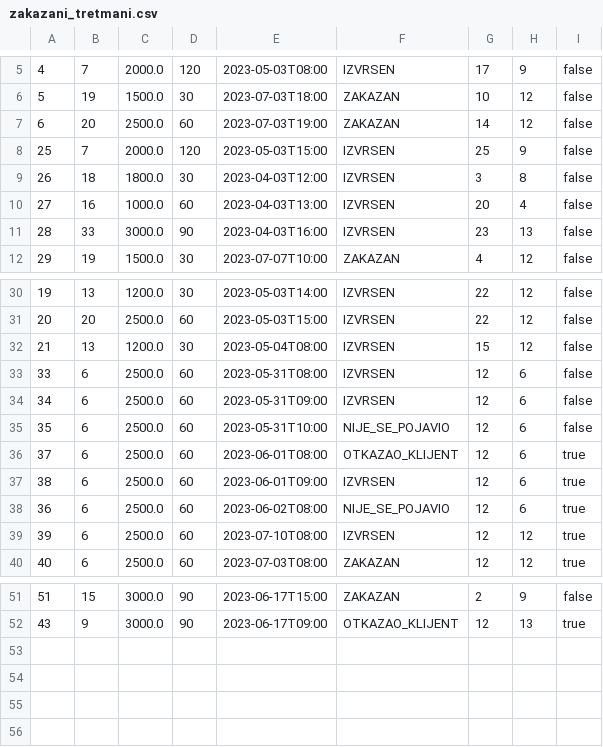
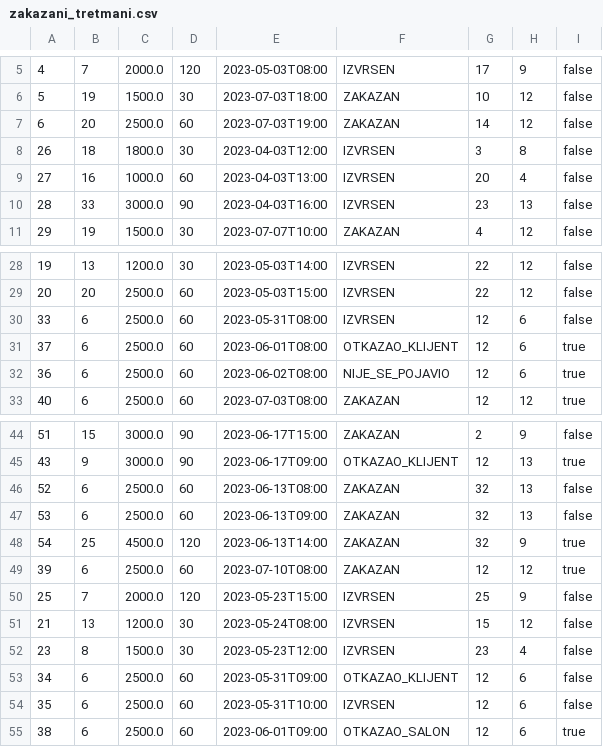
Before and after one commit to momir64/salonac, a CSV file: data/zakazani_tretmani.csv, drawn as a sheet; only a part is shown, gaps mark what is left out; the diff covers the shown part only.

```diff
--- a/data/zakazani_tretmani.csv
+++ b/data/zakazani_tretmani.csv
@@ -7,3 +7,2 @@
 6;20;2500.0;60;2023-07-03T19:00;ZAKAZAN;14;12;false
-25;7;2000.0;120;2023-05-03T15:00;IZVRSEN;25;9;false
 26;18;1800.0;30;2023-04-03T12:00;IZVRSEN;3;8;false
@@ -31,10 +29,5 @@
 20;20;2500.0;60;2023-05-03T15:00;IZVRSEN;22;12;false
-21;13;1200.0;30;2023-05-04T08:00;IZVRSEN;15;12;false
 33;6;2500.0;60;2023-05-31T08:00;IZVRSEN;12;6;false
-34;6;2500.0;60;2023-05-31T09:00;IZVRSEN;12;6;false
-35;6;2500.0;60;2023-05-31T10:00;NIJE_SE_POJAVIO;12;6;false
 37;6;2500.0;60;2023-06-01T08:00;OTKAZAO_KLIJENT;12;6;true
-38;6;2500.0;60;2023-06-01T09:00;IZVRSEN;12;6;true
 36;6;2500.0;60;2023-06-02T08:00;NIJE_SE_POJAVIO;12;6;true
-39;6;2500.0;60;2023-07-10T08:00;IZVRSEN;12;12;true
 40;6;2500.0;60;2023-07-03T08:00;ZAKAZAN;12;12;true
@@ -52 +45,11 @@
 43;9;3000.0;90;2023-06-17T09:00;OTKAZAO_KLIJENT;12;13;true
+52;6;2500.0;60;2023-06-13T08:00;ZAKAZAN;32;13;false
+53;6;2500.0;60;2023-06-13T09:00;ZAKAZAN;32;13;false
+54;25;4500.0;120;2023-06-13T14:00;ZAKAZAN;32;9;true
+39;6;2500.0;60;2023-07-10T08:00;ZAKAZAN;12;12;true
+25;7;2000.0;120;2023-05-23T15:00;IZVRSEN;25;9;false
+21;13;1200.0;30;2023-05-24T08:00;IZVRSEN;15;12;false
+23;8;1500.0;30;2023-05-23T12:00;IZVRSEN;23;4;false
+34;6;2500.0;60;2023-05-31T09:00;OTKAZAO_KLIJENT;12;6;false
+35;6;2500.0;60;2023-05-31T10:00;IZVRSEN;12;6;false
+38;6;2500.0;60;2023-06-01T09:00;OTKAZAO_SALON;12;6;true
```
Also changed, not shown: 1 removed row elsewhere in this file, data/klijenti.csv, data/zaposleni.csv.
